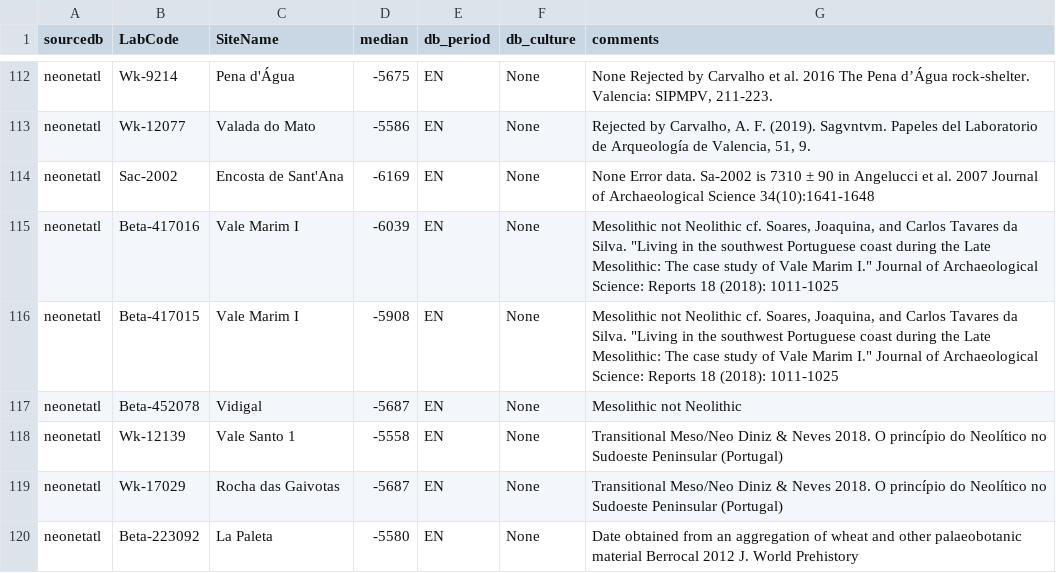
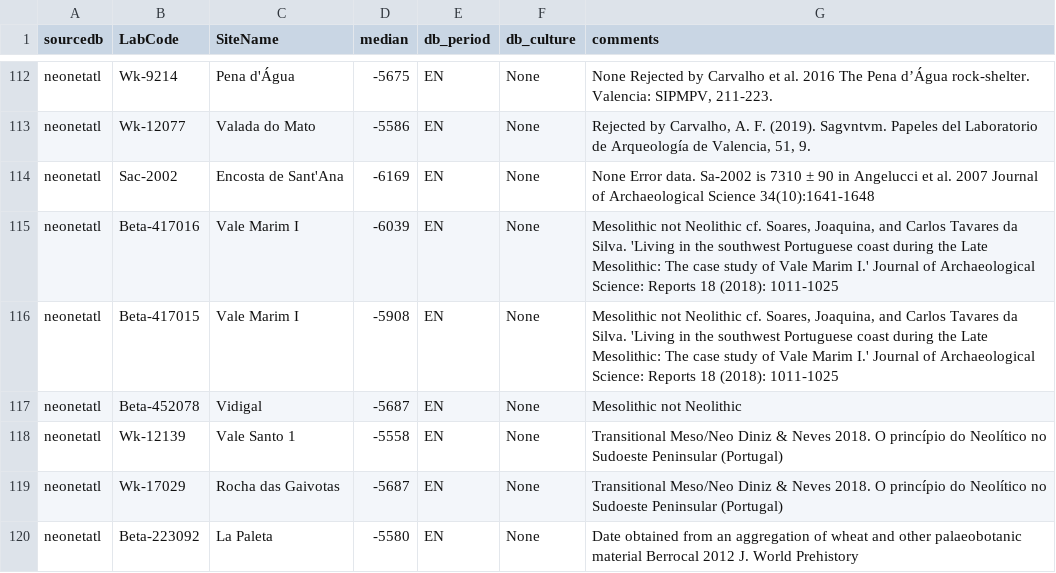
Before and after one commit to zoometh/neonet, a TSV file: inst/extdata/c14_aberrant_dates.tsv, drawn as a sheet; only a part is shown, gaps mark what is left out.

Commit message:
varia

```diff
--- a/inst/extdata/c14_aberrant_dates.tsv
+++ b/inst/extdata/c14_aberrant_dates.tsv
@@ -114,4 +114,4 @@ neonetatl	Wk-12077	Valada do Mato	-5586	EN	None	Rejected by Carvalho, A. F. (201
 neonetatl	Sac-2002	Encosta de Sant'Ana	-6169	EN	None	None Error data. Sa-2002 is 7310 ± 90 in Angelucci et al. 2007 Journal of Archaeological Science 34(10):1641-1648
-neonetatl	Beta-417016	Vale Marim I	-6039	EN	None	Mesolithic not Neolithic cf. Soares, Joaquina, and Carlos Tavares da Silva. "Living in the southwest Portuguese coast during the Late Mesolithic: The case study of Vale Marim I." Journal of Archaeological Science: Reports 18 (2018): 1011-1025
-neonetatl	Beta-417015	Vale Marim I	-5908	EN	None	Mesolithic not Neolithic cf. Soares, Joaquina, and Carlos Tavares da Silva. "Living in the southwest Portuguese coast during the Late Mesolithic: The case study of Vale Marim I." Journal of Archaeological Science: Reports 18 (2018): 1011-1025
+neonetatl	Beta-417016	Vale Marim I	-6039	EN	None	Mesolithic not Neolithic cf. Soares, Joaquina, and Carlos Tavares da Silva. 'Living in the southwest Portuguese coast during the Late Mesolithic: The case study of Vale Marim I.' Journal of Archaeological Science: Reports 18 (2018): 1011-1025
+neonetatl	Beta-417015	Vale Marim I	-5908	EN	None	Mesolithic not Neolithic cf. Soares, Joaquina, and Carlos Tavares da Silva. 'Living in the southwest Portuguese coast during the Late Mesolithic: The case study of Vale Marim I.' Journal of Archaeological Science: Reports 18 (2018): 1011-1025
 neonetatl	Beta-452078	Vidigal	-5687	EN	None	Mesolithic not Neolithic
```
